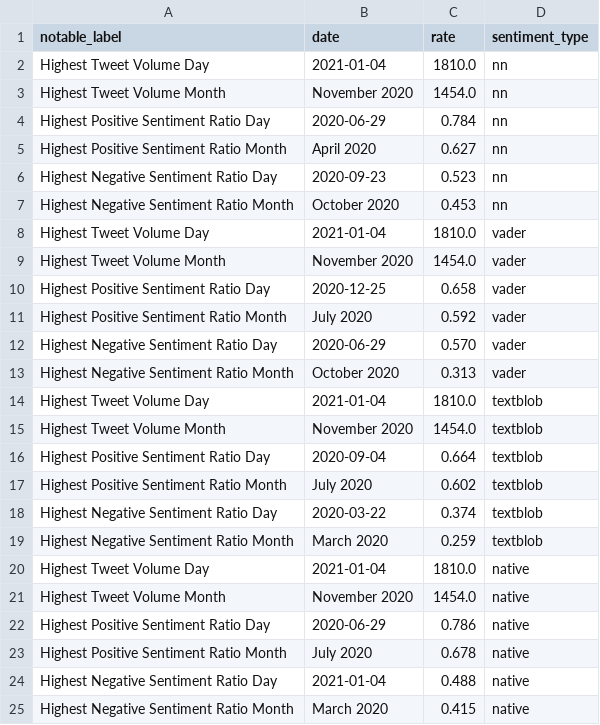
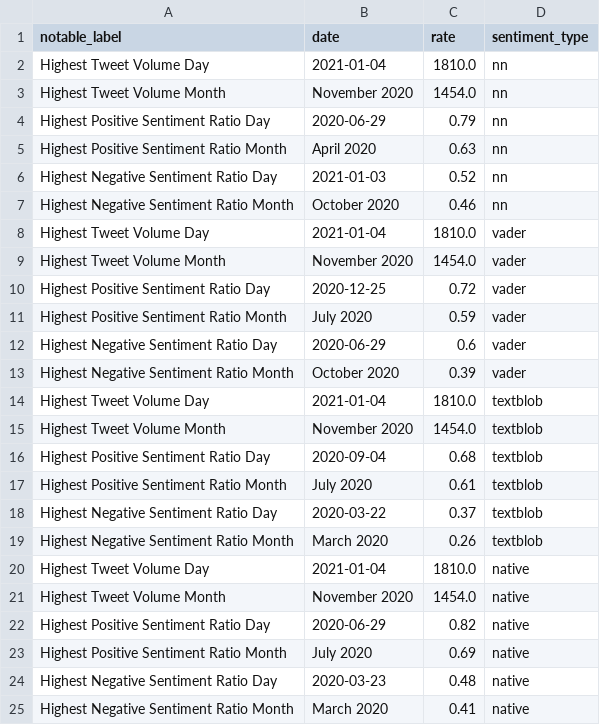
Before and after one commit to ckallum/uk-covid-twitter-sentiment-nlp, a CSV file: data/lockdown/notable_days_months.csv, drawn as a sheet.

```diff
--- a/data/lockdown/notable_days_months.csv
+++ b/data/lockdown/notable_days_months.csv
@@ -3,23 +3,23 @@ Highest Tweet Volume Day,2021-01-04,1810.0,nn
 Highest Tweet Volume Month,November 2020,1454.0,nn
-Highest Positive Sentiment Ratio Day,2020-06-29,0.784,nn
-Highest Positive Sentiment Ratio Month,April 2020,0.627,nn
-Highest Negative Sentiment Ratio Day,2020-09-23,0.523,nn
-Highest Negative Sentiment Ratio Month,October 2020,0.453,nn
+Highest Positive Sentiment Ratio Day,2020-06-29,0.79,nn
+Highest Positive Sentiment Ratio Month,April 2020,0.63,nn
+Highest Negative Sentiment Ratio Day,2021-01-03,0.52,nn
+Highest Negative Sentiment Ratio Month,October 2020,0.46,nn
 Highest Tweet Volume Day,2021-01-04,1810.0,vader
 Highest Tweet Volume Month,November 2020,1454.0,vader
-Highest Positive Sentiment Ratio Day,2020-12-25,0.658,vader
-Highest Positive Sentiment Ratio Month,July 2020,0.592,vader
-Highest Negative Sentiment Ratio Day,2020-06-29,0.570,vader
-Highest Negative Sentiment Ratio Month,October 2020,0.313,vader
+Highest Positive Sentiment Ratio Day,2020-12-25,0.72,vader
+Highest Positive Sentiment Ratio Month,July 2020,0.59,vader
+Highest Negative Sentiment Ratio Day,2020-06-29,0.6,vader
+Highest Negative Sentiment Ratio Month,October 2020,0.39,vader
 Highest Tweet Volume Day,2021-01-04,1810.0,textblob
 Highest Tweet Volume Month,November 2020,1454.0,textblob
-Highest Positive Sentiment Ratio Day,2020-09-04,0.664,textblob
-Highest Positive Sentiment Ratio Month,July 2020,0.602,textblob
-Highest Negative Sentiment Ratio Day,2020-03-22,0.374,textblob
-Highest Negative Sentiment Ratio Month,March 2020,0.259,textblob
+Highest Positive Sentiment Ratio Day,2020-09-04,0.68,textblob
+Highest Positive Sentiment Ratio Month,July 2020,0.61,textblob
+Highest Negative Sentiment Ratio Day,2020-03-22,0.37,textblob
+Highest Negative Sentiment Ratio Month,March 2020,0.26,textblob
 Highest Tweet Volume Day,2021-01-04,1810.0,native
 Highest Tweet Volume Month,November 2020,1454.0,native
-Highest Positive Sentiment Ratio Day,2020-06-29,0.786,native
-Highest Positive Sentiment Ratio Month,July 2020,0.678,native
-Highest Negative Sentiment Ratio Day,2021-01-04,0.488,native
-Highest Negative Sentiment Ratio Month,March 2020,0.415,native
+Highest Positive Sentiment Ratio Day,2020-06-29,0.82,native
+Highest Positive Sentiment Ratio Month,July 2020,0.69,native
+Highest Negative Sentiment Ratio Day,2020-03-23,0.48,native
+Highest Negative Sentiment Ratio Month,March 2020,0.41,native
```
Also changed, not shown: data/covid/notable_days_months.csv, data/covid/scatter.csv, 7 other files.
